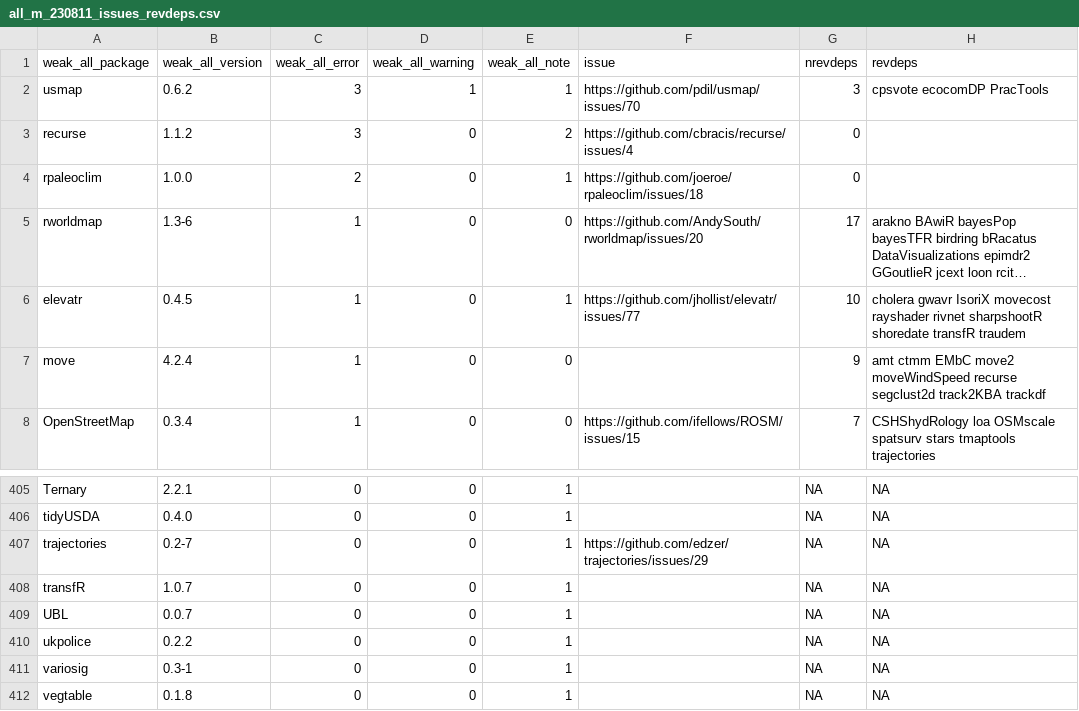
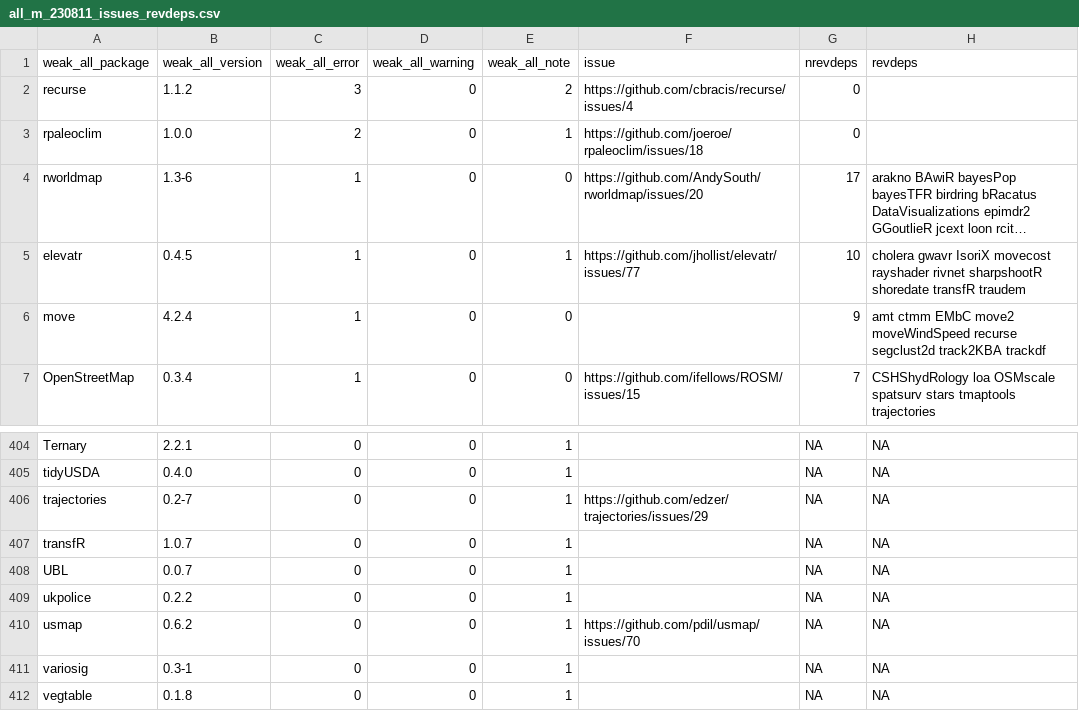
Before and after one commit to r-spatial/evolution, a CSV file: all_m_230811_issues_revdeps.csv, drawn as a sheet; only a part is shown, gaps mark what is left out; long unchanged cells end in …; removed rows and columns are numbered as before the commit, all else as after; the diff names each change by its address in the sheet, - before the commit and + after, or states it on an @@ line.

Commit message:
add listing of issues and revdeps of ERROR packages

```diff
--- a/all_m_230811_issues_revdeps.csv
+++ b/all_m_230811_issues_revdeps.csv
-row 2: usmap | 0.6.2 | 3 | 1 | 1 | https://github.com/pdil/usmap/issues/70 | 3 | cpsvote ecocomDP PracTools
+row 410: usmap | 0.6.2 | 0 | 0 | 1 | https://github.com/pdil/usmap/issues/70 | NA | NA
```
